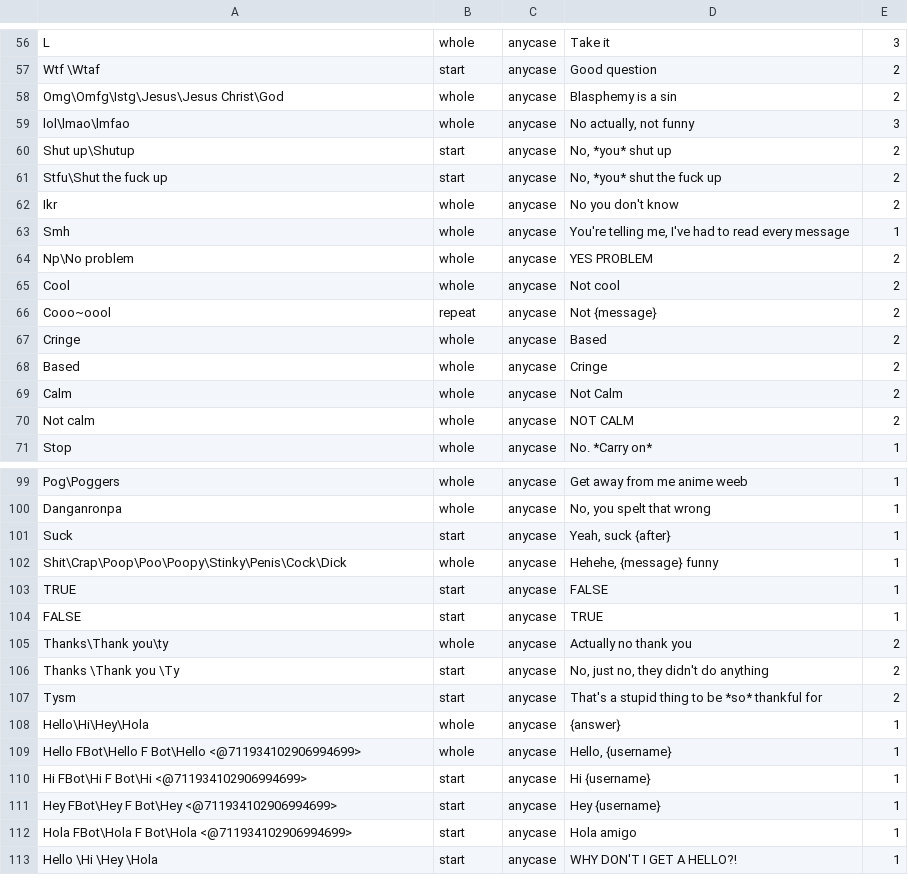
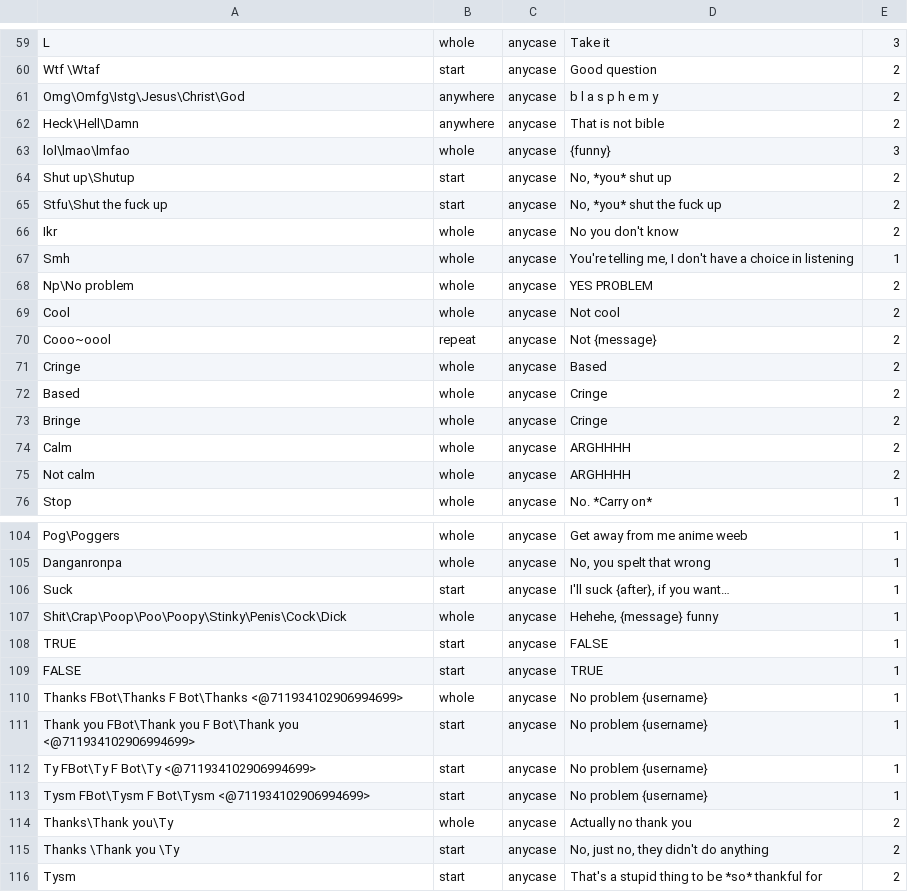
Before and after one commit to judev1/FBot, a CSV file: Info/Triggers.csv, drawn as a sheet; only a part is shown, gaps mark what is left out; the shorter side is filled out with more unchanged rows; addresses are those after the commit; the diff covers the shown part only; the diff names each change by its address in the sheet, - before the commit and + after, or states it on an @@ line.

```diff
--- a/Info/Triggers.csv
+++ b/Info/Triggers.csv
-A61: Omg\Omfg\Istg\Jesus\Jesus Christ\God
+A61: Omg\Omfg\Istg\Jesus\Christ\God
-B61: whole
+B61: anywhere
-D61: Blasphemy is a sin
+D61: b l a s p h e m y
+row 62: Heck\Hell\Damn | anywhere | anycase | That is not bible | 2
-D63: No actually, not funny
+D63: {funny}
-D67: …telling me, I've had to read every message
+D67: …telling me, I don't have a choice in listening
+row 73: Bringe | whole | anycase | Cringe | 2
-D74: Not Calm
+D74: ARGHHHH
-D75: NOT CALM
+D75: ARGHHHH
-D106: Yeah, suck {after}
+D106: I'll suck {after}, if you want…
+row 110: Thanks FBot\Thanks F Bot\Thanks <@711934102906994699> | whole | anycase | No problem {username} | 1
+row 111: Thank you FBot\Thank you F Bot\Thank you <@711934102906994699> | start | anycase | No problem {username} | 1
+row 112: Ty FBot\Ty F Bot\Ty <@711934102906994699> | start | anycase | No problem {username} | 1
+row 113: Tysm FBot\Tysm F Bot\Tysm <@711934102906994699> | start | anycase | No problem {username} | 1
-A114: Thanks\Thank you\ty
+A114: Thanks\Thank you\Ty
```
Also changed, not shown: 3 added rows and 39 edited cells elsewhere in this file, 54 other files.
